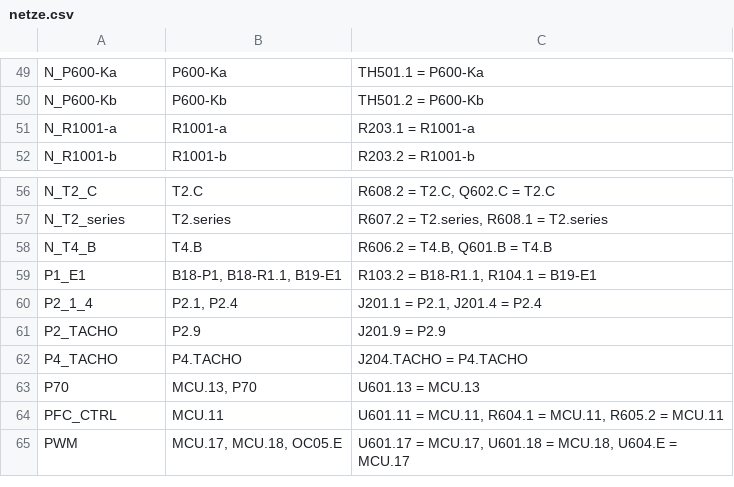
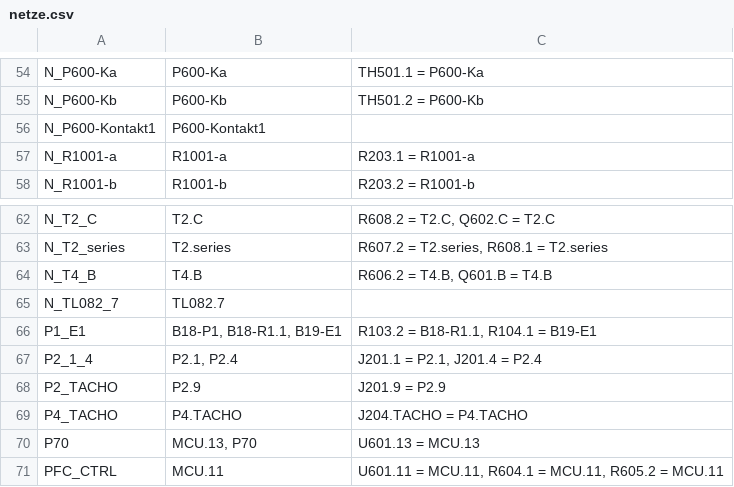
Before and after one commit to kmoellenhoff/myrun_diagnostics, a CSV file: docs/gesamtschaltplan_110926/netze.csv, drawn as a sheet; only a part is shown, gaps mark what is left out; the shorter side is filled out with more unchanged rows; the diff covers the shown part only; the diff names each change by its address in the sheet, - before the commit and + after, or states it on an @@ line.

```diff
--- a/docs/gesamtschaltplan_110926/netze.csv
+++ b/docs/gesamtschaltplan_110926/netze.csv
+row 56: N_P600-Kontakt1 | P600-Kontakt1
+row 65: N_TL082_7 | TL082.7
```
Also changed, not shown: 6 added rows, 1 removed row and 9 edited cells elsewhere in this file, docs/gesamtschaltplan_110926/bauteile.csv, docs/gesamtschaltplan_110926/verbindungsbelege.csv, 21 other files.
